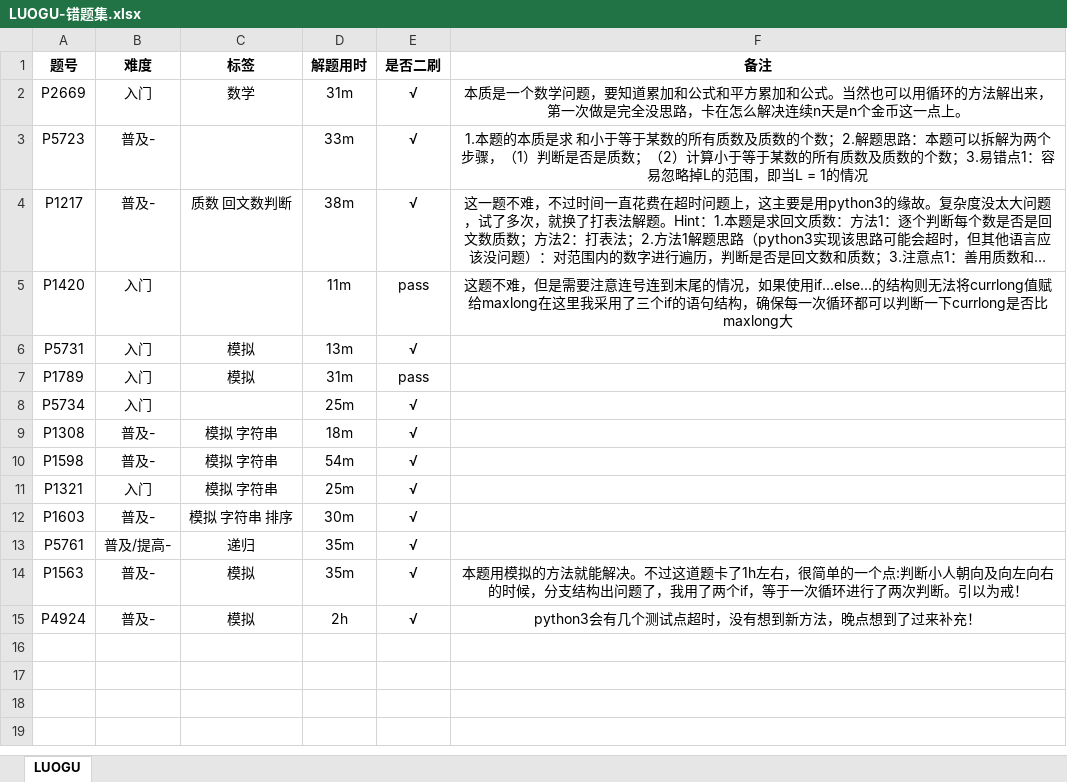
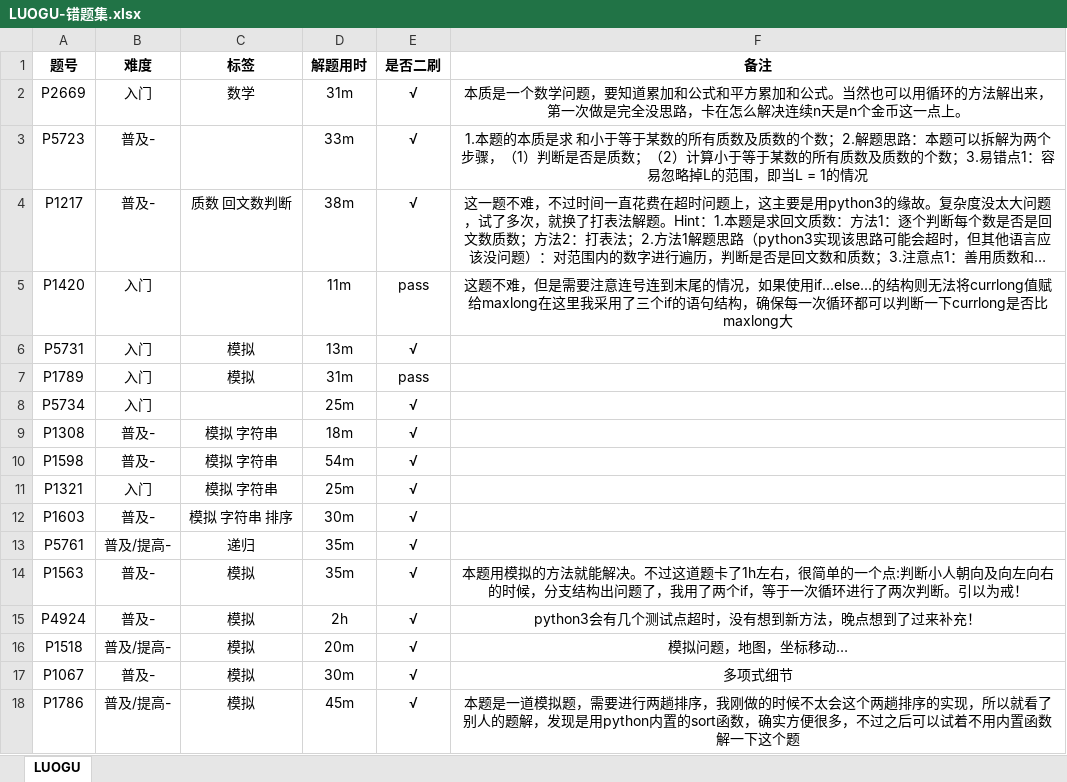
Before and after one commit to Duguce/AlgoSolutions, an Excel workbook: solutions-LUOGU/LUOGU-错题集.xlsx, sheet LUOGU, drawn as a sheet; long unchanged cells end in …; values as stored, in another font and other column widths than the file's, no borders; the diff names each change by its address in the sheet, - before the commit and + after, or states it on an @@ line.

```diff
--- a/solutions-LUOGU/LUOGU-错题集.xlsx (sheet LUOGU)
+++ b/solutions-LUOGU/LUOGU-错题集.xlsx (sheet LUOGU)
+row 16: P1518 | 普及/提高- | 模拟 | 20m | √ | 模拟问题，地图，坐标移动…
+row 17: P1067 | 普及- | 模拟 | 30m | √ | 多项式细节
+row 18: P1786 | 普及/提高- | 模拟 | 45m | √ | 本题是一道模拟题，需要进行两趟排序，我刚做的时候不太会这个两趟排序的实现，所以就看了别人的题解，发现是用python内置的sort函数，确实方便很多，不过之后可以试着不用内置函数解一下这个题
```
Also changed, not shown: 7 other files.
